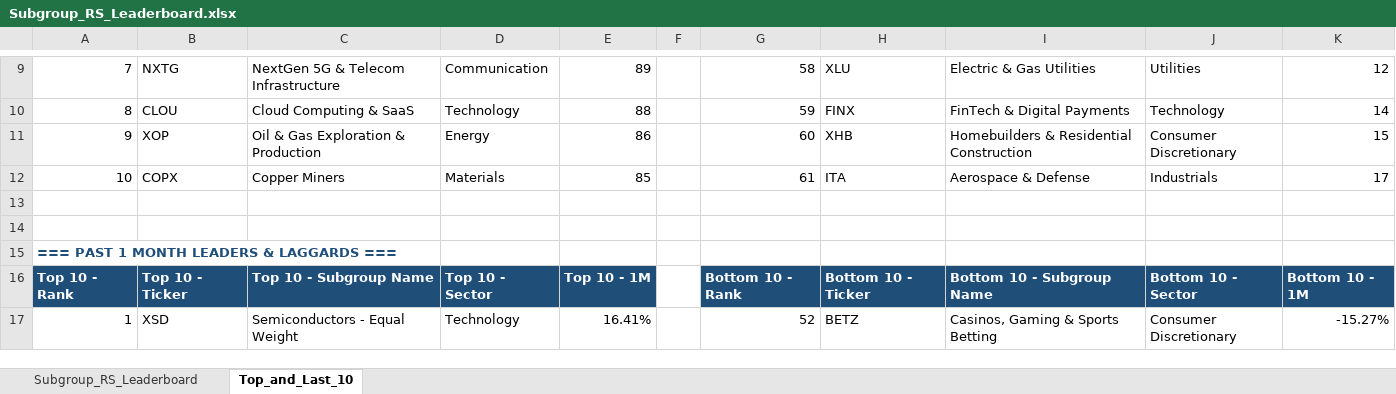
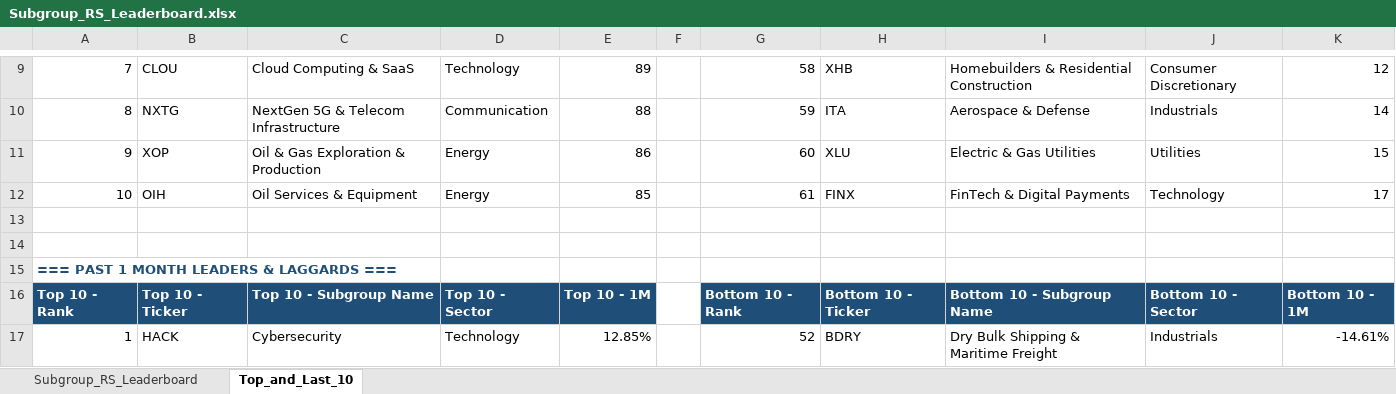
Before and after one commit to Jamesssurfer/SubGroup-Tracker, an Excel workbook: Subgroup_RS_Leaderboard.xlsx, sheet Top_and_Last_10, drawn as a sheet; only a part is shown, gaps mark what is left out; values as stored, in another font and other column widths than the file's, no borders; formulas without a stored value are shown as written; the diff covers the shown part only; the diff names each change by its address in the sheet, - before the commit and + after, or states it on an @@ line.

```diff
--- a/Subgroup_RS_Leaderboard.xlsx (sheet Top_and_Last_10)
+++ b/Subgroup_RS_Leaderboard.xlsx (sheet Top_and_Last_10)
-B9: NXTG
+B9: CLOU
-C9: NextGen 5G & Telecom Infrastructure
+C9: Cloud Computing & SaaS
-D9: Communication
+D9: Technology
-H9: XLU
+H9: XHB
-I9: Electric & Gas Utilities
+I9: Homebuilders & Residential Construction
-J9: Utilities
+J9: Consumer Discretionary
-B10: CLOU
+B10: NXTG
-C10: Cloud Computing & SaaS
+C10: NextGen 5G & Telecom Infrastructure
-D10: Technology
+D10: Communication
-H10: FINX
+H10: ITA
-I10: FinTech & Digital Payments
+I10: Aerospace & Defense
-J10: Technology
+J10: Industrials
-H11: XHB
+H11: XLU
-I11: Homebuilders & Residential Construction
+I11: Electric & Gas Utilities
-J11: Consumer Discretionary
+J11: Utilities
-B12: COPX
+B12: OIH
-C12: Copper Miners
+C12: Oil Services & Equipment
-D12: Materials
+D12: Energy
-H12: ITA
+H12: FINX
-I12: Aerospace & Defense
+I12: FinTech & Digital Payments
-J12: Industrials
+J12: Technology
-B17: XSD
+B17: HACK
-C17: Semiconductors - Equal Weight
+C17: Cybersecurity
-E17: 16.41%
+E17: 12.85%
-H17: BETZ
+H17: BDRY
-I17: Casinos, Gaming & Sports Betting
+I17: Dry Bulk Shipping & Maritime Freight
-J17: Consumer Discretionary
+J17: Industrials
-K17: -15.27%
+K17: -14.61%
```
Also changed, not shown: 9 added rows, 9 removed rows and 207 edited cells elsewhere in this sheet, sheet Subgroup_RS_Leaderboard.
